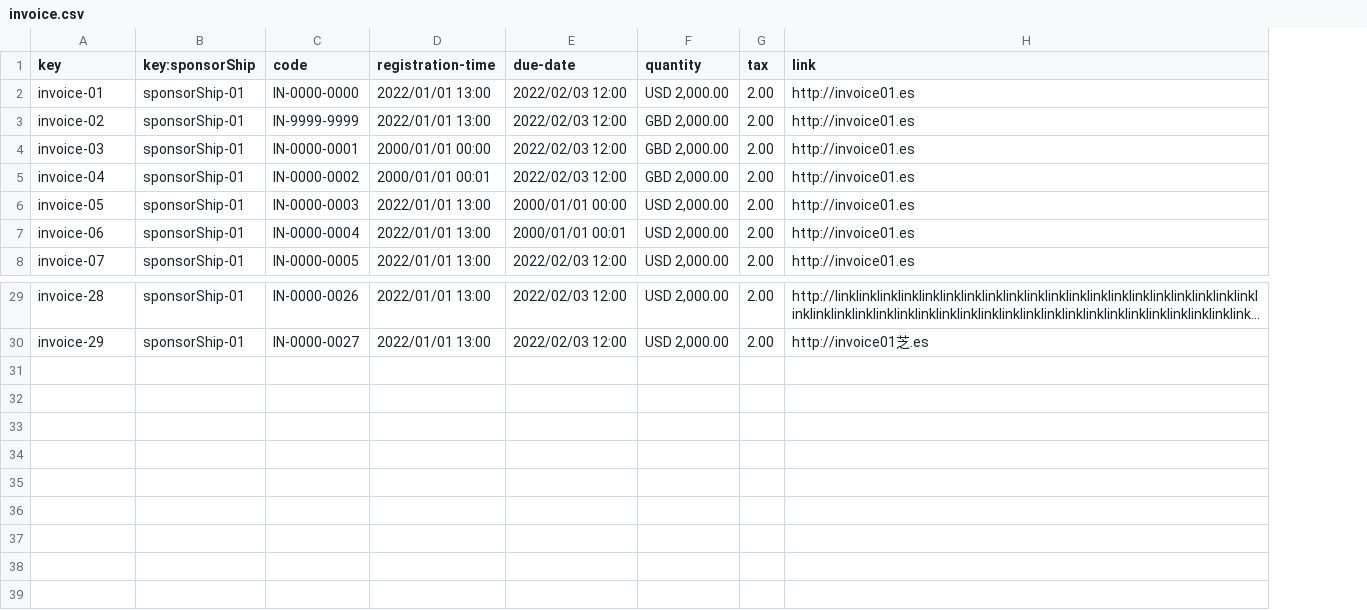
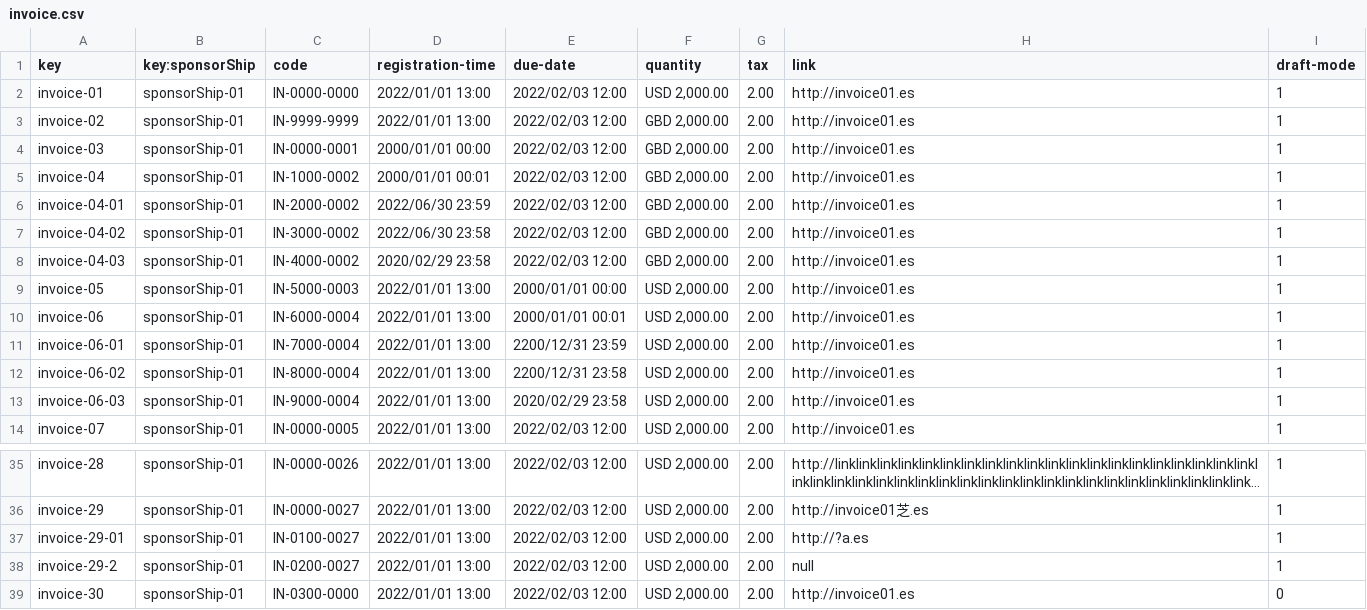
Before and after one commit to pabpergas/DP2, a CSV file: src/main/webapp/WEB-INF/resources/sample-data/invoice.csv, drawn as a sheet; only a part is shown, gaps mark what is left out; long unchanged cells end in …; addresses are those after the commit; the diff names each change by its address in the sheet, - before the commit and + after, or states it on an @@ line.

```diff
--- a/src/main/webapp/WEB-INF/resources/sample-data/invoice.csv
+++ b/src/main/webapp/WEB-INF/resources/sample-data/invoice.csv
+column I (draft-mode), rows 2-5: all 1; rows 9-10: 1 | 1; row 14: 1; rows 35-36: 1 | 1
-C5 (code): IN-0000-0002
+C5 (code): IN-1000-0002
+row 6: invoice-04-01 | sponsorShip-01 | IN-2000-0002 | 2022/06/30 23:59 | 2022/02/03 12:00 | GBD 2,000.00 | 2.00 | http://invoice01.es | 1
+row 7: invoice-04-02 | sponsorShip-01 | IN-3000-0002 | 2022/06/30 23:58 | 2022/02/03 12:00 | GBD 2,000.00 | 2.00 | http://invoice01.es | 1
+row 8: invoice-04-03 | sponsorShip-01 | IN-4000-0002 | 2020/02/29 23:58 | 2022/02/03 12:00 | GBD 2,000.00 | 2.00 | http://invoice01.es | 1
-C9 (code): IN-0000-0003
+C9 (code): IN-5000-0003
-C10 (code): IN-0000-0004
+C10 (code): IN-6000-0004
+row 11: invoice-06-01 | sponsorShip-01 | IN-7000-0004 | 2022/01/01 13:00 | 2200/12/31 23:59 | USD 2,000.00 | 2.00 | http://invoice01.es | 1
+row 12: invoice-06-02 | sponsorShip-01 | IN-8000-0004 | 2022/01/01 13:00 | 2200/12/31 23:58 | USD 2,000.00 | 2.00 | http://invoice01.es | 1
+row 13: invoice-06-03 | sponsorShip-01 | IN-9000-0004 | 2022/01/01 13:00 | 2020/02/29 23:58 | USD 2,000.00 | 2.00 | http://invoice01.es | 1
+row 37: invoice-29-01 | sponsorShip-01 | IN-0100-0027 | 2022/01/01 13:00 | 2022/02/03 12:00 | USD 2,000.00 | 2.00 | http://?a.es | 1
+row 38: invoice-29-2 | sponsorShip-01 | IN-0200-0027 | 2022/01/01 13:00 | 2022/02/03 12:00 | USD 2,000.00 | 2.00 | null | 1
+row 39: invoice-30 | sponsorShip-01 | IN-0300-0000 | 2022/01/01 13:00 | 2022/02/03 12:00 | USD 2,000.00 | 2.00 | http://invoice01.es | 0
```
Also changed, not shown: src/main/webapp/WEB-INF/resources/sample-data/banner.csv, src/main/webapp/WEB-INF/resources/sample-data/sponsorShip.csv.
